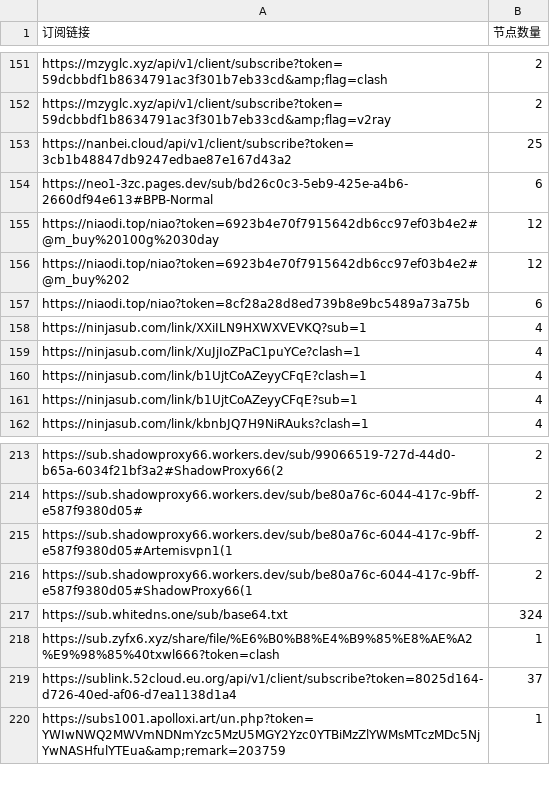
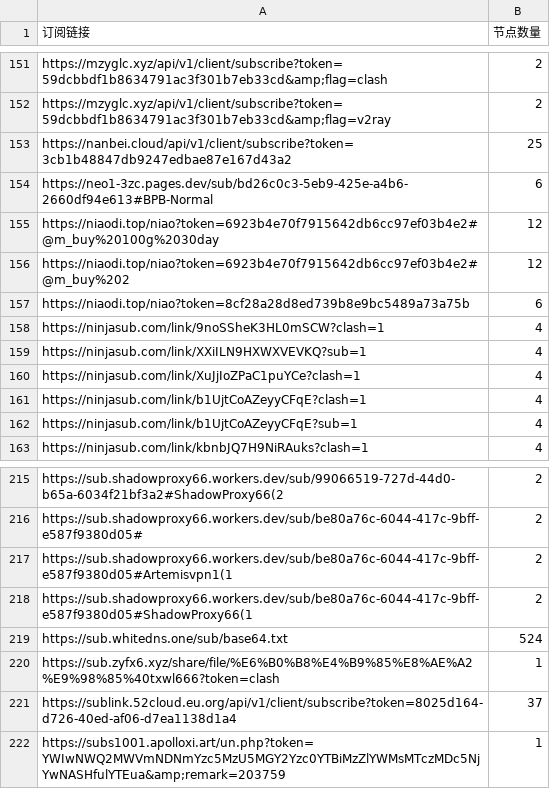
Before and after one commit to ipenwrt/crawler, a CSV file: sub_parser.csv, drawn as a sheet; only a part is shown, gaps mark what is left out; the diff covers the shown part only.

```diff
--- a/sub_parser.csv
+++ b/sub_parser.csv
@@ -157,2 +157,3 @@ https://niaodi.top/niao?token=6923b4e70f7915642db6cc97ef03b4e2#@m_buy%202,12
 https://niaodi.top/niao?token=8cf28a28d8ed739b8e9bc5489a73a75b,6
+https://ninjasub.com/link/9noSSheK3HL0mSCW?clash=1,4
 https://ninjasub.com/link/XXiILN9HXWXVEVKQ?sub=1,4
@@ -216,3 +218,3 @@ https://sub.shadowproxy66.workers.dev/sub/be80a76c-6044-417c-9bff-e587f9380d05#A
 https://sub.shadowproxy66.workers.dev/sub/be80a76c-6044-417c-9bff-e587f9380d05#ShadowProxy66(1,2
-https://sub.whitedns.one/sub/base64.txt,324
+https://sub.whitedns.one/sub/base64.txt,524
 https://sub.zyfx6.xyz/share/file/%E6%B0%B8%E4%B9%85%E8%AE%A2%E9%98%85%40txwl666?token=clash,1
```
Also changed, not shown: 10 added rows, 5 removed rows and 5 edited cells elsewhere in this file, 3 other files.
